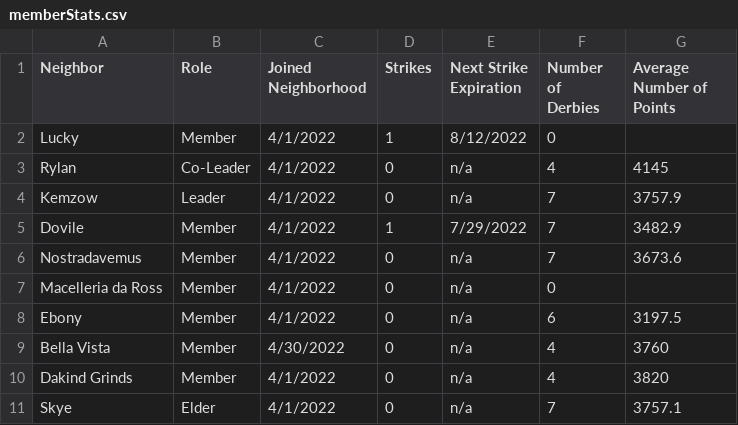
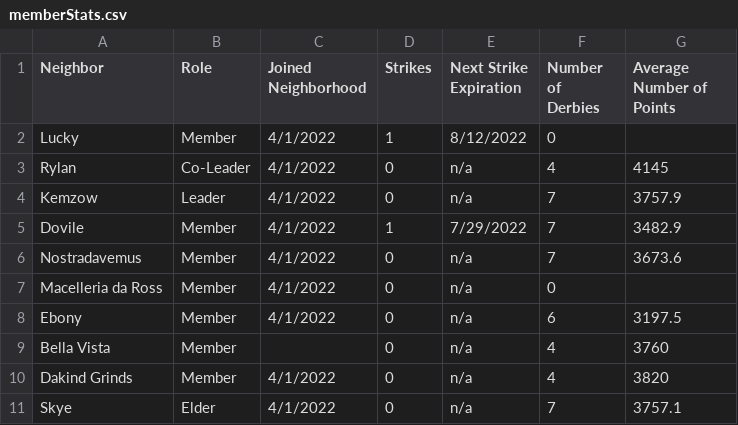
Before and after one commit to azuremeadows/azuremeadows.github.io, a CSV file: docs/_data/memberStats.csv, drawn as a sheet; only a part is shown.

```diff
--- a/docs/_data/memberStats.csv
+++ b/docs/_data/memberStats.csv
@@ -8,3 +8,3 @@
 "Ebony","Member","4/1/2022","0","n/a","6","3197.5"
-"Bella Vista","Member","4/30/2022","0","n/a","4","3760"
+"Bella Vista","Member","","0","n/a","4","3760"
 "Dakind Grinds","Member","4/1/2022","0","n/a","4","3820"
```
Also changed, not shown: docs/_data/DerbyHistory.csv.
